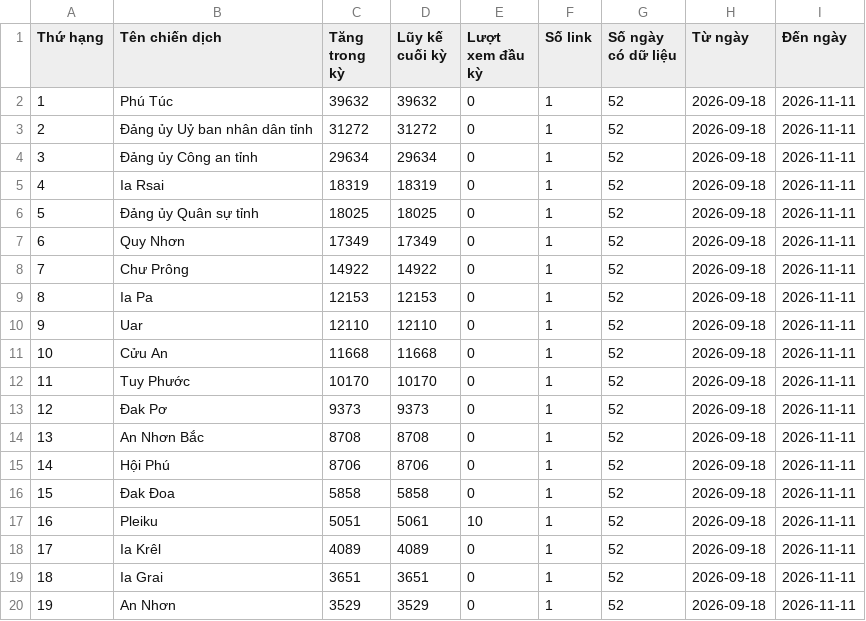
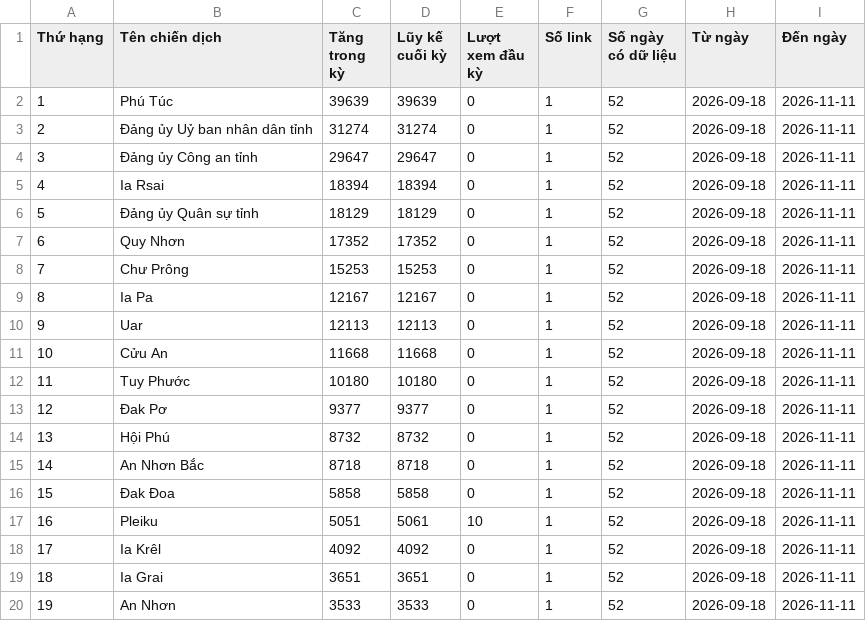
Before and after one commit to phuonglinh-ai/truyenthonggialai, a CSV file: data.csv, drawn as a sheet; only a part is shown; the diff covers the shown part only.

Commit message:
Update data 2026-11-11 18:42

```diff
--- a/data.csv
+++ b/data.csv
@@ -1,20 +1,20 @@
 Thứ hạng,Tên chiến dịch,Tăng trong kỳ,Lũy kế cuối kỳ,Lượt xem đầu kỳ,Số link,Số ngày có dữ liệu,Từ ngày,Đến ngày
-1,Phú Túc,39632,39632,0,1,52,2026-09-18,2026-11-11
-2,Đảng ủy Uỷ ban nhân dân tỉnh,31272,31272,0,1,52,2026-09-18,2026-11-11
-3,Đảng ủy Công an tỉnh,29634,29634,0,1,52,2026-09-18,2026-11-11
-4,Ia Rsai,18319,18319,0,1,52,2026-09-18,2026-11-11
-5,Đảng ủy Quân sự tỉnh,18025,18025,0,1,52,2026-09-18,2026-11-11
-6,Quy Nhơn,17349,17349,0,1,52,2026-09-18,2026-11-11
-7,Chư Prông,14922,14922,0,1,52,2026-09-18,2026-11-11
-8,Ia Pa,12153,12153,0,1,52,2026-09-18,2026-11-11
-9,Uar,12110,12110,0,1,52,2026-09-18,2026-11-11
+1,Phú Túc,39639,39639,0,1,52,2026-09-18,2026-11-11
+2,Đảng ủy Uỷ ban nhân dân tỉnh,31274,31274,0,1,52,2026-09-18,2026-11-11
+3,Đảng ủy Công an tỉnh,29647,29647,0,1,52,2026-09-18,2026-11-11
+4,Ia Rsai,18394,18394,0,1,52,2026-09-18,2026-11-11
+5,Đảng ủy Quân sự tỉnh,18129,18129,0,1,52,2026-09-18,2026-11-11
+6,Quy Nhơn,17352,17352,0,1,52,2026-09-18,2026-11-11
+7,Chư Prông,15253,15253,0,1,52,2026-09-18,2026-11-11
+8,Ia Pa,12167,12167,0,1,52,2026-09-18,2026-11-11
+9,Uar,12113,12113,0,1,52,2026-09-18,2026-11-11
 10,Cửu An,11668,11668,0,1,52,2026-09-18,2026-11-11
-11,Tuy Phước,10170,10170,0,1,52,2026-09-18,2026-11-11
-12,Đak Pơ,9373,9373,0,1,52,2026-09-18,2026-11-11
-13,An Nhơn Bắc,8708,8708,0,1,52,2026-09-18,2026-11-11
-14,Hội Phú,8706,8706,0,1,52,2026-09-18,2026-11-11
+11,Tuy Phước,10180,10180,0,1,52,2026-09-18,2026-11-11
+12,Đak Pơ,9377,9377,0,1,52,2026-09-18,2026-11-11
+13,Hội Phú,8732,8732,0,1,52,2026-09-18,2026-11-11
+14,An Nhơn Bắc,8718,8718,0,1,52,2026-09-18,2026-11-11
 15,Đak Đoa,5858,5858,0,1,52,2026-09-18,2026-11-11
 16,Pleiku,5051,5061,10,1,52,2026-09-18,2026-11-11
-17,Ia Krêl,4089,4089,0,1,52,2026-09-18,2026-11-11
+17,Ia Krêl,4092,4092,0,1,52,2026-09-18,2026-11-11
 18,Ia Grai,3651,3651,0,1,52,2026-09-18,2026-11-11
-19,An Nhơn,3529,3529,0,1,52,2026-09-18,2026-11-11
+19,An Nhơn,3533,3533,0,1,52,2026-09-18,2026-11-11
```
Also changed, not shown: 61 edited cells elsewhere in this file.
